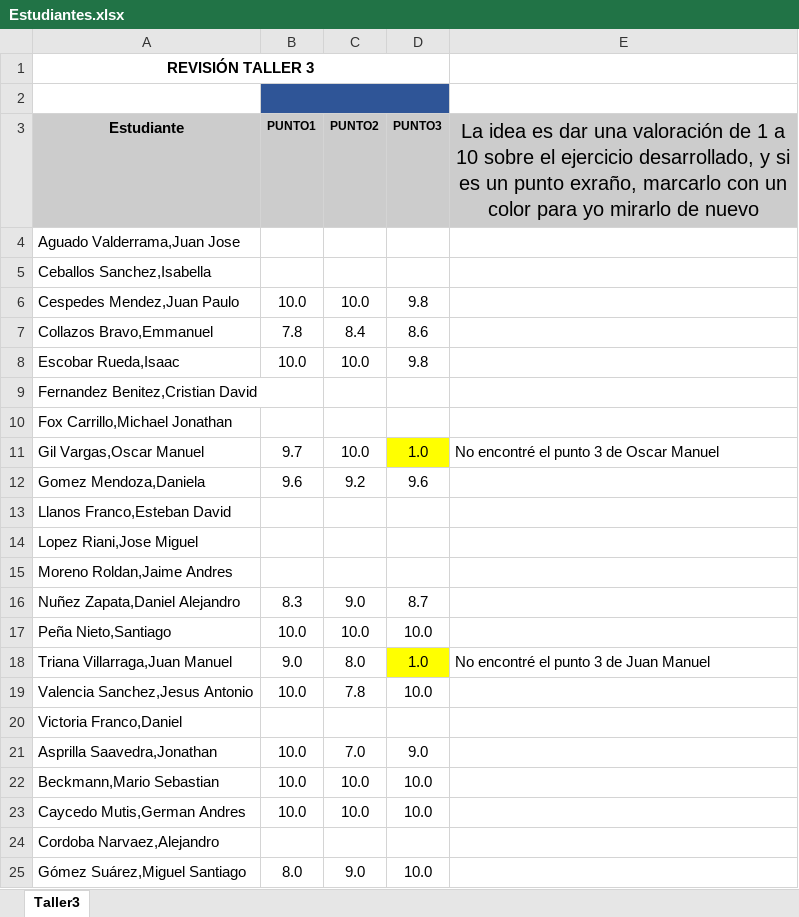
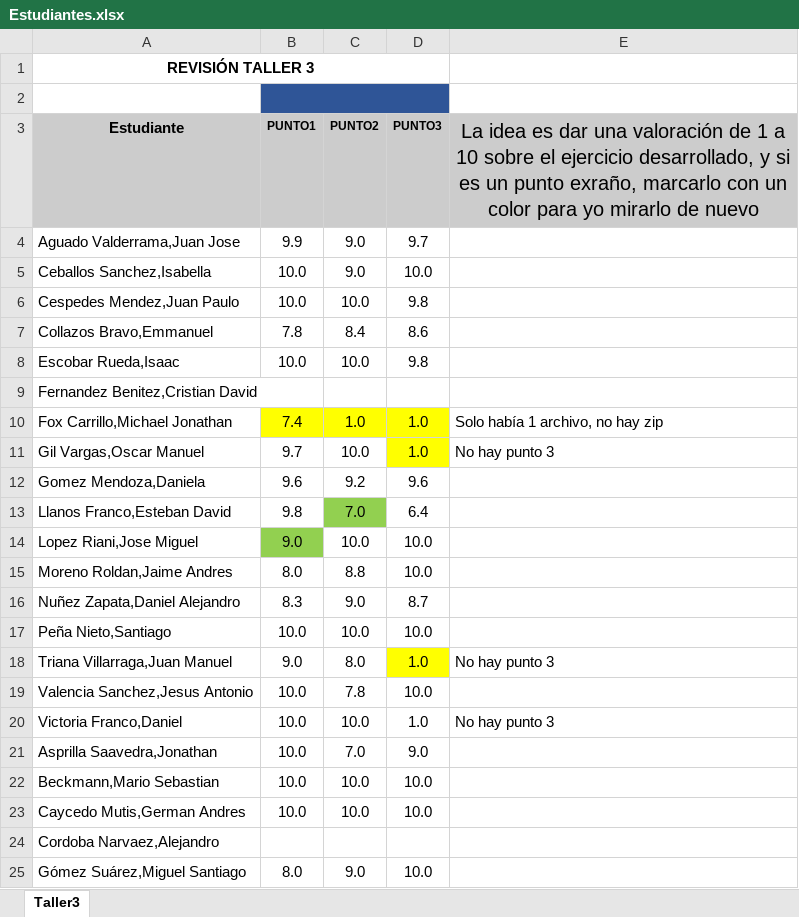
Before and after one commit to zalonore/revisionTrabajos, an Excel workbook: MONITOR/Taller3/Estudiantes.xlsx, sheet Taller3, drawn as a sheet; only a part is shown; values as stored, in another font and other column widths than the file's, no borders; charts and pictures not drawn; the diff names each change by its address in the sheet, - before the commit and + after, or states it on an @@ line.

Commit message:
Actualiza Estudiantes

```diff
--- a/MONITOR/Taller3/Estudiantes.xlsx (sheet Taller3)
+++ b/MONITOR/Taller3/Estudiantes.xlsx (sheet Taller3)
-B4 (PUNTO1): (empty)
+B4 (PUNTO1): 9.9
-C4:C5 (PUNTO2): (empty)
+C4:C5 (PUNTO2): 9.0
-D4 (PUNTO3): (empty)
+D4 (PUNTO3): 9.7
-B5 (PUNTO1): (empty)
+B5 (PUNTO1): 10.0
-D5 (PUNTO3): (empty)
+D5 (PUNTO3): 10.0
-B10 (PUNTO1): (empty)
+B10 (PUNTO1): 7.4
-B10:D10 fill: none
+B10:D10 fill: #FFFF00
-C10 (PUNTO2): (empty)
+C10 (PUNTO2): 1.0
-D10 (PUNTO3): (empty)
+D10 (PUNTO3): 1.0
-E10: (empty)
+E10: Solo había 1 archivo, no hay zip
-E11: No encontré el punto 3 de Oscar Manuel
+E11: No hay punto 3
-B13 (PUNTO1): (empty)
+B13 (PUNTO1): 9.8
-C13 (PUNTO2): (empty)
+C13 (PUNTO2): 7.0
-C13 fill: none
+C13 fill: #92D050
-D13 (PUNTO3): (empty)
+D13 (PUNTO3): 6.4
-B14 (PUNTO1): (empty)
+B14 (PUNTO1): 9.0
-B14 fill: none
+B14 fill: #92D050
-C14 (PUNTO2): (empty)
+C14 (PUNTO2): 10.0
-D14:D15 (PUNTO3): (empty)
+D14:D15 (PUNTO3): 10.0
-B15 (PUNTO1): (empty)
+B15 (PUNTO1): 8.0
-C15 (PUNTO2): (empty)
+C15 (PUNTO2): 8.8
-E18: No encontré el punto 3 de Juan Manuel
+E18: No hay punto 3
-B20 (PUNTO1): (empty)
+B20 (PUNTO1): 10.0
-C20 (PUNTO2): (empty)
+C20 (PUNTO2): 10.0
-D20 (PUNTO3): (empty)
+D20 (PUNTO3): 1.0
-E20: (empty)
+E20: No hay punto 3
```
